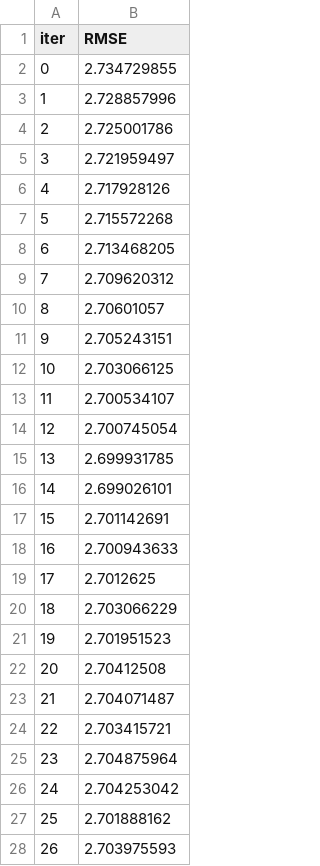
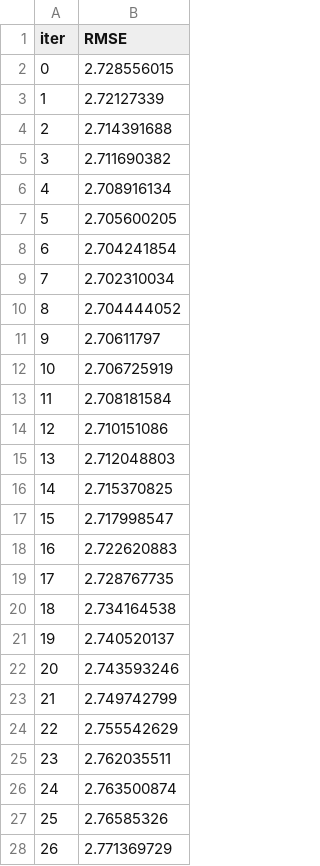
Before and after one commit to Nikita56792/STO-Individual, a TSV file: catboost_info/test_error.tsv, drawn as a sheet; only a part is shown; the diff covers the shown part only.

```diff
--- a/catboost_info/test_error.tsv
+++ b/catboost_info/test_error.tsv
@@ -1,28 +1,28 @@
 iter	RMSE
-0	2.734729855
-1	2.728857996
-2	2.725001786
-3	2.721959497
-4	2.717928126
-5	2.715572268
-6	2.713468205
-7	2.709620312
-8	2.70601057
-9	2.705243151
-10	2.703066125
-11	2.700534107
-12	2.700745054
-13	2.699931785
-14	2.699026101
-15	2.701142691
-16	2.700943633
-17	2.7012625
-18	2.703066229
-19	2.701951523
-20	2.70412508
-21	2.704071487
-22	2.703415721
-23	2.704875964
-24	2.704253042
-25	2.701888162
-26	2.703975593
+0	2.728556015
+1	2.72127339
+2	2.714391688
+3	2.711690382
+4	2.708916134
+5	2.705600205
+6	2.704241854
+7	2.702310034
+8	2.704444052
+9	2.70611797
+10	2.706725919
+11	2.708181584
+12	2.710151086
+13	2.712048803
+14	2.715370825
+15	2.717998547
+16	2.722620883
+17	2.728767735
+18	2.734164538
+19	2.740520137
+20	2.743593246
+21	2.749742799
+22	2.755542629
+23	2.762035511
+24	2.763500874
+25	2.76585326
+26	2.771369729
```
Also changed, not shown: 7 removed rows and 41 edited cells elsewhere in this file, catboost_info/learn_error.tsv, catboost_info/time_left.tsv, 16 other files.
